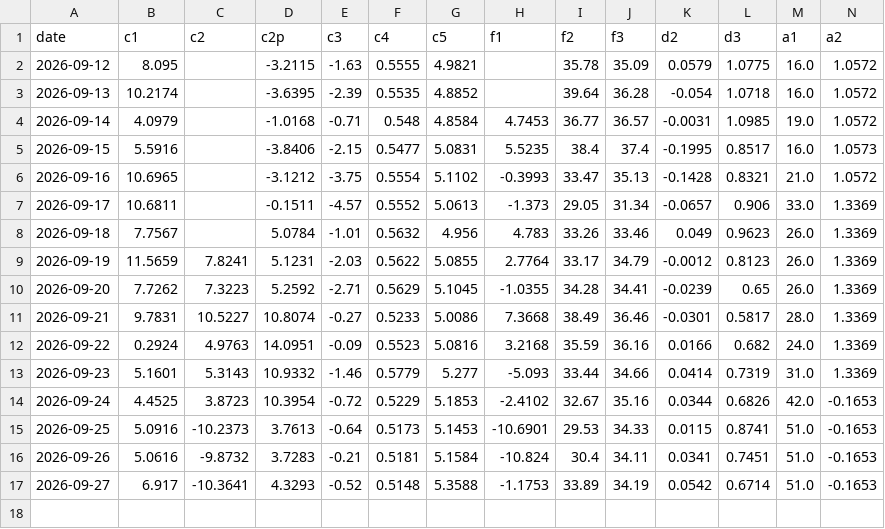
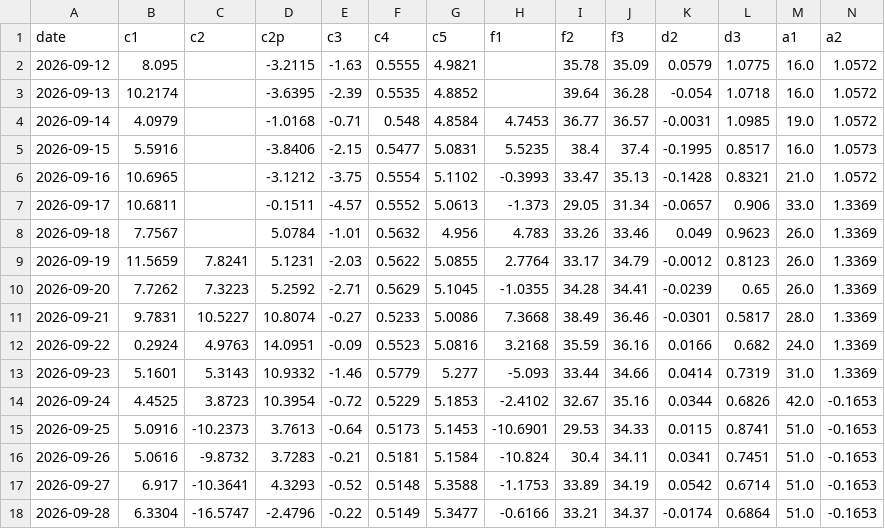
Before and after one commit to kostasg9786-cmyk/pinakas-btc, a CSV file: history.csv, drawn as a sheet; only a part is shown; rows hold the shown columns only; the diff names each change by its address in the sheet, - before the commit and + after, or states it on an @@ line.

```diff
--- a/history.csv
+++ b/history.csv
+row 18: 2026-09-28 | 6.3304 | -16.5747 | -2.4796 | -0.22 | 0.5149 | 5.3477 | -0.6166 | 33.21 | 34.37 | -0.0174 | 0.6864 | 51.0 | -0.1653
```
Also changed, not shown: 2 other files.
